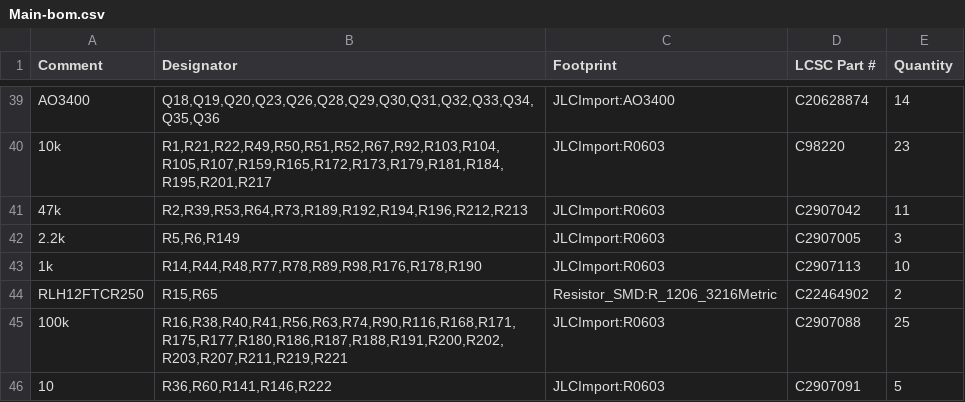
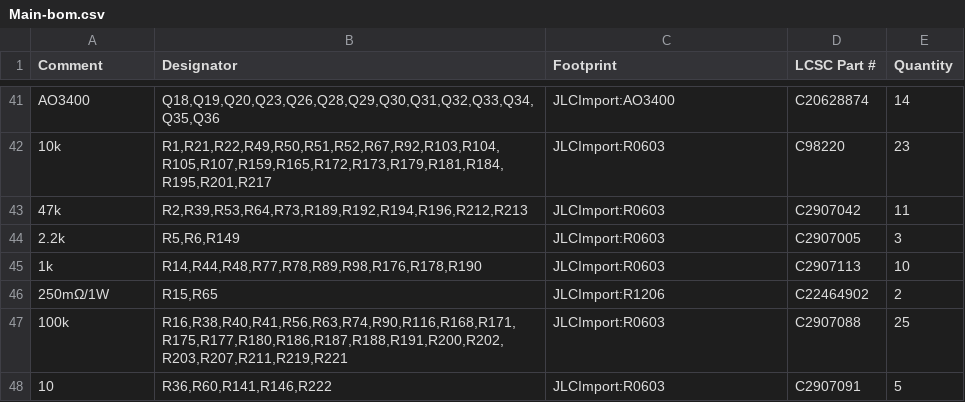
Before and after one commit to makerspet/oomwoo-pcb, a CSV file: kicad/main-phone/output/Main-bom.csv, drawn as a sheet; only a part is shown, gaps mark what is left out; the diff covers the shown part only.

```diff
--- a/kicad/main-phone/output/Main-bom.csv
+++ b/kicad/main-phone/output/Main-bom.csv
@@ -43,3 +45,3 @@ AO3400,"Q18,Q19,Q20,Q23,Q26,Q28,Q29,Q30,Q31,Q32,Q33,Q34,Q35,Q36",JLCImport:AO340
 1k,"R14,R44,R48,R77,R78,R89,R98,R176,R178,R190",JLCImport:R0603,C2907113,10
-RLH12FTCR250,"R15,R65",Resistor_SMD:R_1206_3216Metric,C22464902,2
+250mΩ/1W,"R15,R65",JLCImport:R1206,C22464902,2
 100k,"R16,R38,R40,R41,R56,R63,R74,R90,R116,R168,R171,R175,R177,R180,R186,R187,R188,R191,R200,R202,R203,R207,R211,R219,R221",JLCImport:R0603,C2907088,25
```
Also changed, not shown: 3 added rows, 3 removed rows and 6 edited cells elsewhere in this file, 23 other files.
